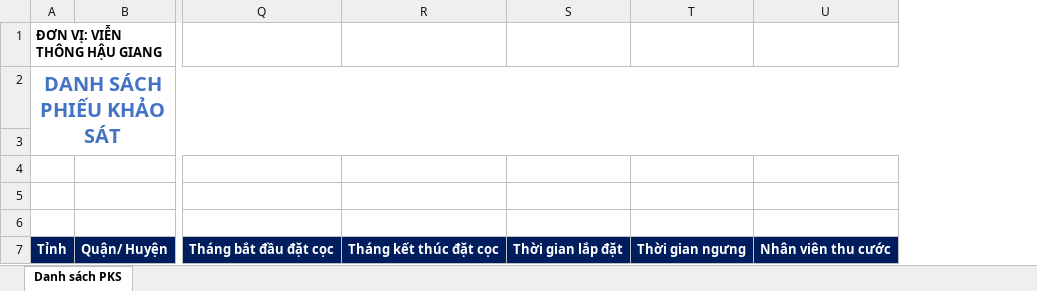
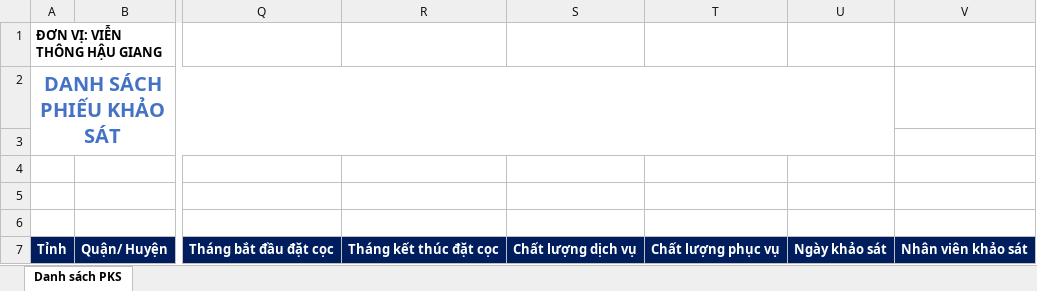
Before and after one commit to ThanhDienGIT/hixlix_fe, an Excel workbook: BE/hix_lix_BE/public/dskh_template.xlsx, sheet Danh sách PKS, drawn as a sheet; only a part is shown, gaps mark what is left out; values as stored, in another font and other column widths than the file's, no borders; removed rows and columns are numbered as before the commit, all else as after; the diff names each change by its address in the sheet, - before the commit and + after, or states it on an @@ line.

```diff
--- a/BE/hix_lix_BE/public/dskh_template.xlsx (sheet Danh sách PKS)
+++ b/BE/hix_lix_BE/public/dskh_template.xlsx (sheet Danh sách PKS)
-column S, row 7: Thời gian lắp đặt
-column T, row 7: Thời gian ngưng
-column U, row 7: Nhân viên thu cước
+column S, row 7: Chất lượng dịch vụ
+column T, row 7: Chất lượng phục vụ
+column U, row 7: Ngày khảo sát
+column V, row 7: Nhân viên khảo sát
```
Also changed, not shown: 10 other files.
